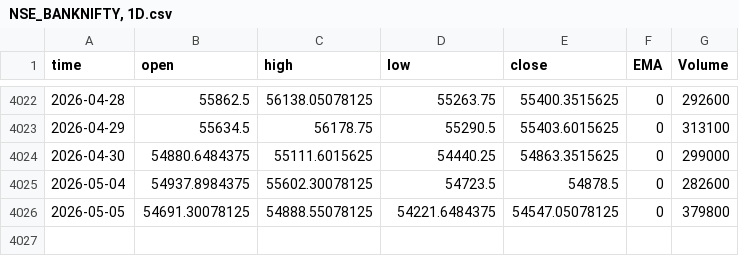
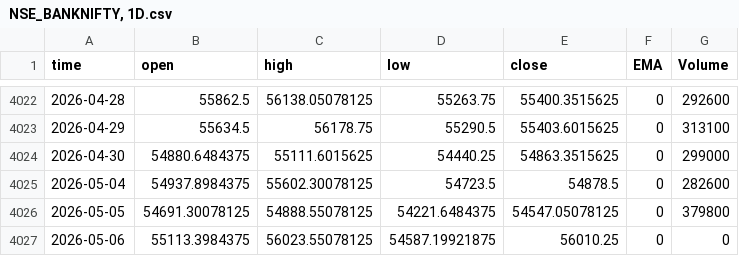
Before and after one commit to Rakshitvashist/regime-detection, a CSV file: NSE_BANKNIFTY, 1D.csv, drawn as a sheet; only a part is shown, gaps mark what is left out; the diff names each change by its address in the sheet, - before the commit and + after, or states it on an @@ line.

```diff
--- a/NSE_BANKNIFTY, 1D.csv
+++ b/NSE_BANKNIFTY, 1D.csv
+row 4027: 2026-05-06 | 55113.3984375 | 56023.55078125 | 54587.19921875 | 56010.25 | 0 | 0
```
Also changed, not shown: FX_IDC_USDINR, 1D.csv, NSE_CNX500, 1D.csv, 35 other files.
